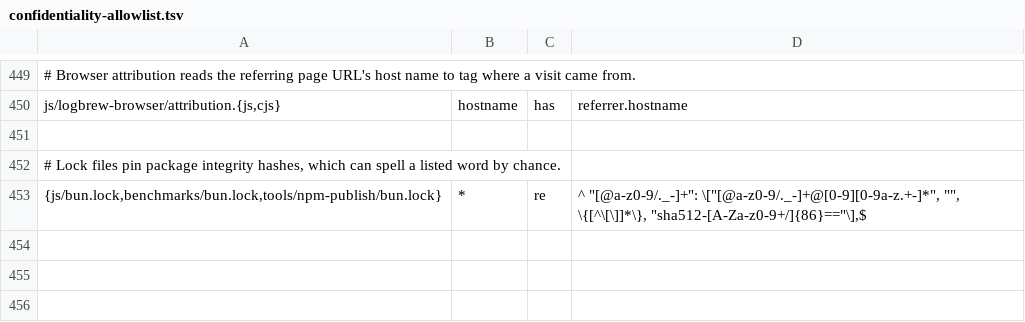
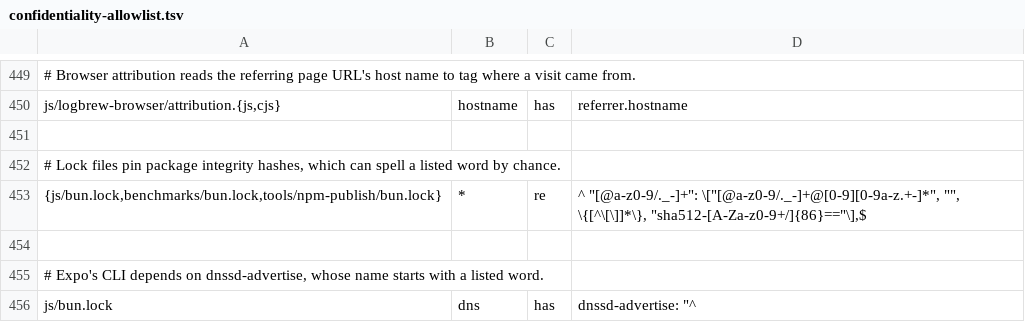
Before and after one commit to LogBrewCo/sdk, a TSV file: tools/toolchain-probe/confidentiality-allowlist.tsv, drawn as a sheet; only a part is shown, gaps mark what is left out.

Commit message:
chore(js): allow Expo's dnssd-advertise dependency in the confidentiality scan
Expo's CLI depends on dnssd-advertise, and the scan reads the name as a listed word. The new rule allows only that dependency entry in js/bun.lock.

```diff
--- a/tools/toolchain-probe/confidentiality-allowlist.tsv
+++ b/tools/toolchain-probe/confidentiality-allowlist.tsv
@@ -453 +453,4 @@ js/logbrew-browser/attribution.{js,cjs}	hostname	has	referrer.hostname
 {js/bun.lock,benchmarks/bun.lock,tools/npm-publish/bun.lock}	*	re	^    "[@a-z0-9/._-]+": \["[@a-z0-9/._-]+@[0-9][0-9a-z.+-]*", "", \{[^\[\]]*\}, "sha512-[A-Za-z0-9+/]{86}=="\],$
+
+# Expo's CLI depends on dnssd-advertise, whose name starts with a listed word.
+js/bun.lock	dns	has	"dnssd-advertise": "^
```
